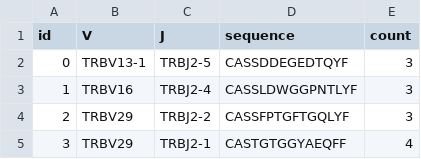
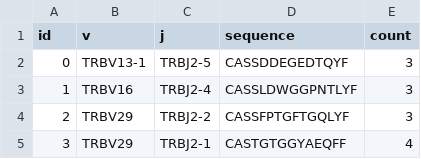
Before and after one commit to i3-unit/TCRpeg_i3, a CSV file: data/input/sample_1.csv, drawn as a sheet; only a part is shown.

```diff
--- a/data/input/sample_1.csv
+++ b/data/input/sample_1.csv
@@ -1,2 +1,2 @@
-id,V,J,sequence,count
+id,v,j,sequence,count
 0,TRBV13-1,TRBJ2-5,CASSDDEGEDTQYF,3
```
Also changed, not shown: data/input/sample_2.csv, 42 other files.
